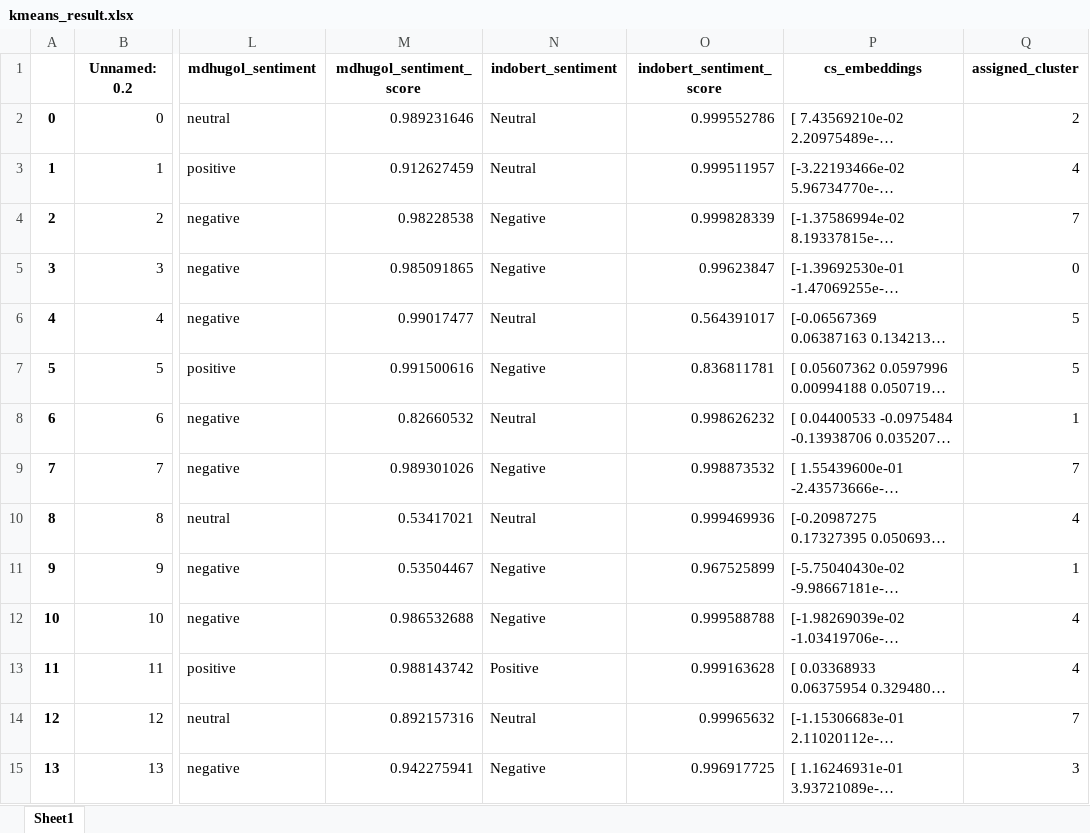
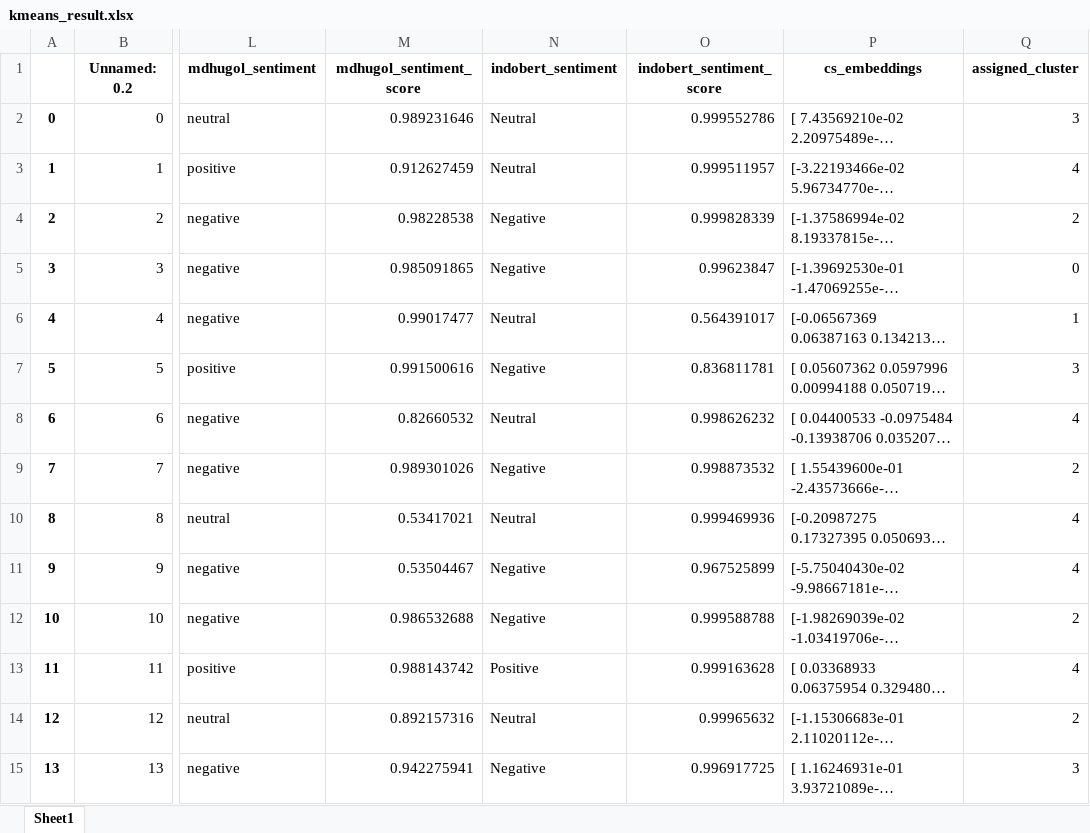
Before and after one commit to putawararevalda/mbgsentiment, an Excel workbook: dataset/processed/kmeans_result.xlsx, sheet Sheet1, drawn as a sheet; only a part is shown, gaps mark what is left out; long unchanged cells end in …; values as stored, in another font and other column widths than the file's, no borders; the diff covers the shown part only; the diff names each change by its address in the sheet, - before the commit and + after, or states it on an @@ line.

```diff
--- a/dataset/processed/kmeans_result.xlsx (sheet Sheet1)
+++ b/dataset/processed/kmeans_result.xlsx (sheet Sheet1)
-Q2 (assigned_cluster): 2
+Q2 (assigned_cluster): 3
-Q4 (assigned_cluster): 7
+Q4 (assigned_cluster): 2
-Q6 (assigned_cluster): 5
+Q6 (assigned_cluster): 1
-Q7 (assigned_cluster): 5
+Q7 (assigned_cluster): 3
-Q8 (assigned_cluster): 1
+Q8 (assigned_cluster): 4
-Q9 (assigned_cluster): 7
+Q9 (assigned_cluster): 2
-Q11 (assigned_cluster): 1
+Q11 (assigned_cluster): 4
-Q12 (assigned_cluster): 4
+Q12 (assigned_cluster): 2
-Q14 (assigned_cluster): 7
+Q14 (assigned_cluster): 2
```
Also changed, not shown: 265 edited cells elsewhere in this sheet, dataset/processed/wordcount_by_cluster.xlsx, 9 other files.
